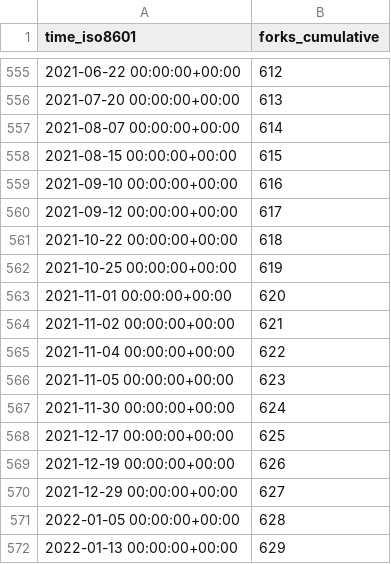
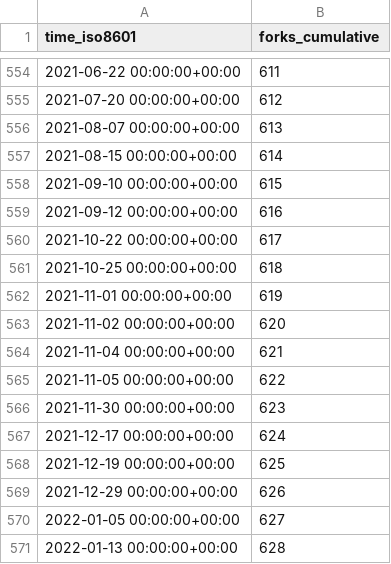
Before and after one commit to gitblit-org/github-stats, a CSV file: gitblit/gitblit/ghrs-data/forks.csv, drawn as a sheet; only a part is shown, gaps mark what is left out; the diff covers the shown part only.

```diff
--- a/gitblit/gitblit/ghrs-data/forks.csv
+++ b/gitblit/gitblit/ghrs-data/forks.csv
@@ -555,18 +554,18 @@ time_iso8601,forks_cumulative
-2021-06-22 00:00:00+00:00,612
-2021-07-20 00:00:00+00:00,613
-2021-08-07 00:00:00+00:00,614
-2021-08-15 00:00:00+00:00,615
-2021-09-10 00:00:00+00:00,616
-2021-09-12 00:00:00+00:00,617
-2021-10-22 00:00:00+00:00,618
-2021-10-25 00:00:00+00:00,619
-2021-11-01 00:00:00+00:00,620
-2021-11-02 00:00:00+00:00,621
-2021-11-04 00:00:00+00:00,622
-2021-11-05 00:00:00+00:00,623
-2021-11-30 00:00:00+00:00,624
-2021-12-17 00:00:00+00:00,625
-2021-12-19 00:00:00+00:00,626
-2021-12-29 00:00:00+00:00,627
-2022-01-05 00:00:00+00:00,628
-2022-01-13 00:00:00+00:00,629
+2021-06-22 00:00:00+00:00,611
+2021-07-20 00:00:00+00:00,612
+2021-08-07 00:00:00+00:00,613
+2021-08-15 00:00:00+00:00,614
+2021-09-10 00:00:00+00:00,615
+2021-09-12 00:00:00+00:00,616
+2021-10-22 00:00:00+00:00,617
+2021-10-25 00:00:00+00:00,618
+2021-11-01 00:00:00+00:00,619
+2021-11-02 00:00:00+00:00,620
+2021-11-04 00:00:00+00:00,621
+2021-11-05 00:00:00+00:00,622
+2021-11-30 00:00:00+00:00,623
+2021-12-17 00:00:00+00:00,624
+2021-12-19 00:00:00+00:00,625
+2021-12-29 00:00:00+00:00,626
+2022-01-05 00:00:00+00:00,627
+2022-01-13 00:00:00+00:00,628
```
Also changed, not shown: 1 removed row and 26 edited cells elsewhere in this file.
